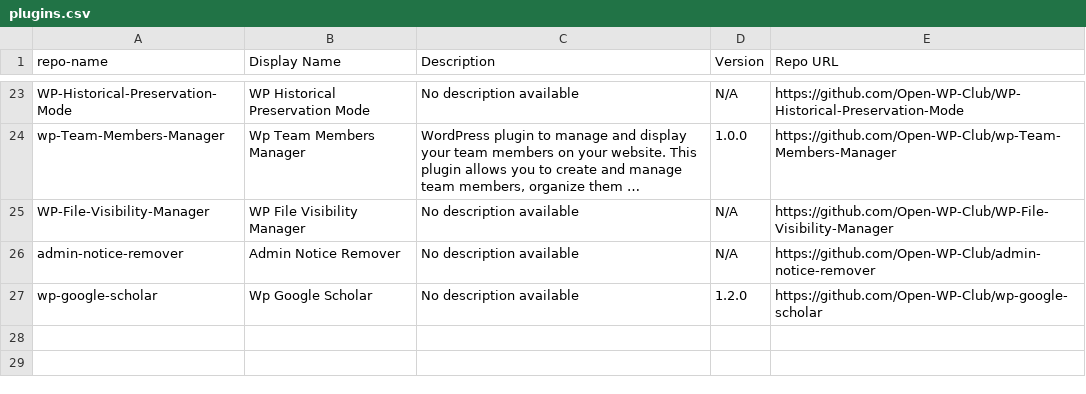
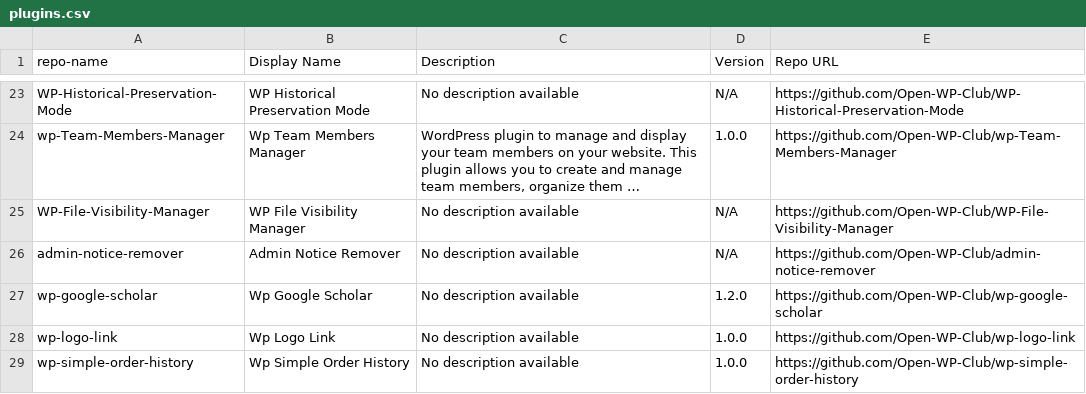
Before and after one commit to Open-WP-Club/.github, a CSV file: plugins.csv, drawn as a sheet; only a part is shown, gaps mark what is left out; long unchanged cells end in …; the diff names each change by its address in the sheet, - before the commit and + after, or states it on an @@ line.

```diff
--- a/plugins.csv
+++ b/plugins.csv
+row 28: wp-logo-link | Wp Logo Link | No description available | 1.0.0 | https://github.com/Open-WP-Club/wp-logo-link
+row 29: wp-simple-order-history | Wp Simple Order History | No description available | 1.0.0 | https://github.com/Open-WP-Club/wp-simple-order-history
```
